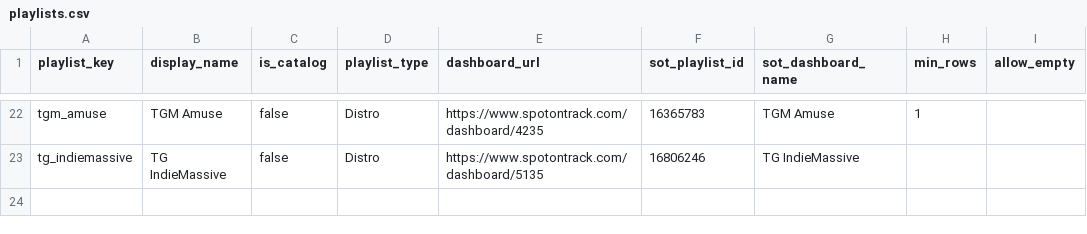
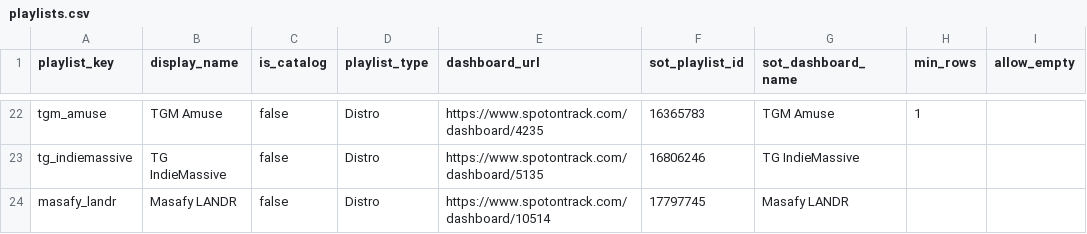
Before and after one commit to niksaxena1/StreamBase, a CSV file: config/playlists.csv, drawn as a sheet; only a part is shown, gaps mark what is left out; the diff names each change by its address in the sheet, - before the commit and + after, or states it on an @@ line.

```diff
--- a/config/playlists.csv
+++ b/config/playlists.csv
+row 24: masafy_landr | Masafy LANDR | false | Distro | https://www.spotontrack.com/dashboard/10514 | 17797745 | Masafy LANDR
```
Also changed, not shown: 4 other files.
